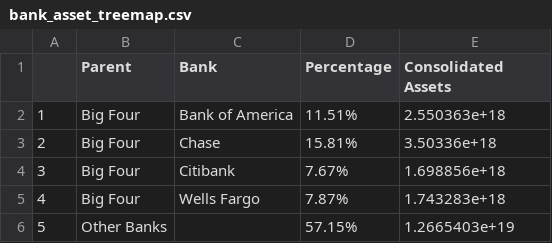
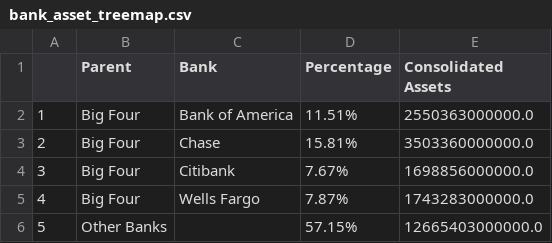
Before and after one commit to juanchok12/Concentration-of-Banking, a CSV file: datasets/bank_asset_treemap.csv, drawn as a sheet.

Commit message:
Update bank_asset_treemap.csv

```diff
--- a/datasets/bank_asset_treemap.csv
+++ b/datasets/bank_asset_treemap.csv
@@ -1,6 +1,6 @@
 ,Parent,Bank,Percentage,Consolidated Assets
-1,Big Four,Bank of America, 11.51%,2.550363e+18
-2,Big Four,Chase, 15.81%,3.50336e+18
-3,Big Four,Citibank, 7.67%,1.698856e+18
-4,Big Four,Wells Fargo, 7.87%,1.743283e+18
-5,Other Banks,, 57.15%,1.2665403e+19
+1,Big Four,Bank of America, 11.51%,2550363000000.0
+2,Big Four,Chase, 15.81%,3503360000000.0
+3,Big Four,Citibank, 7.67%,1698856000000.0
+4,Big Four,Wells Fargo, 7.87%,1743283000000.0
+5,Other Banks,, 57.15%,12665403000000.0
```
